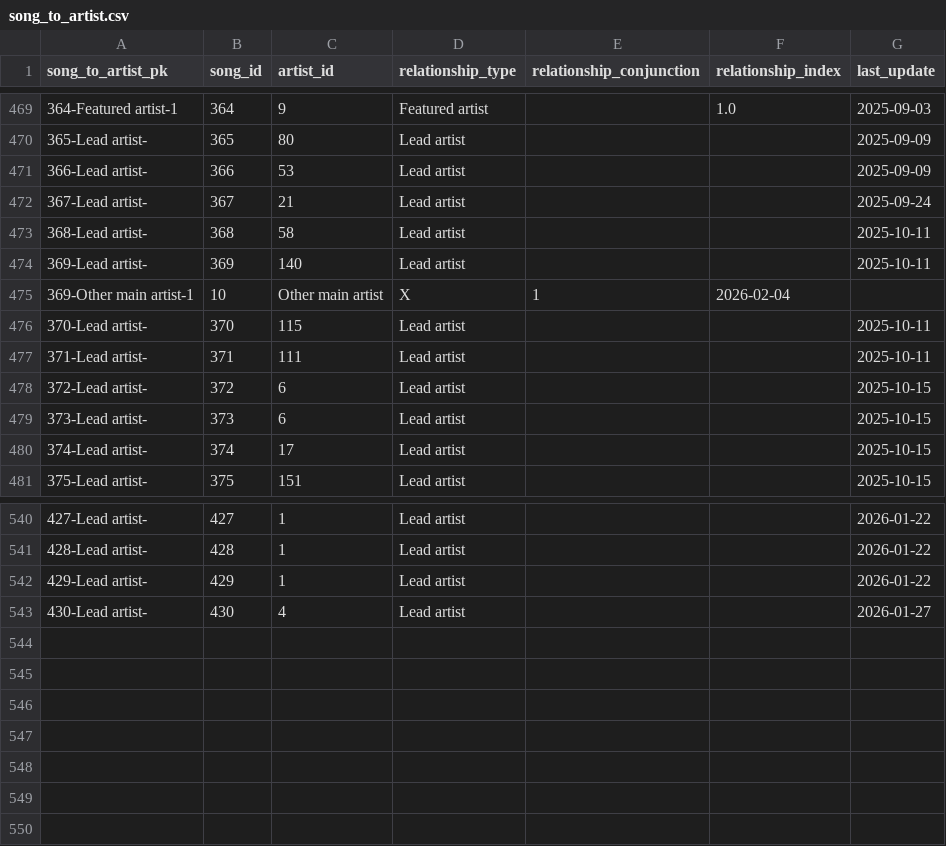
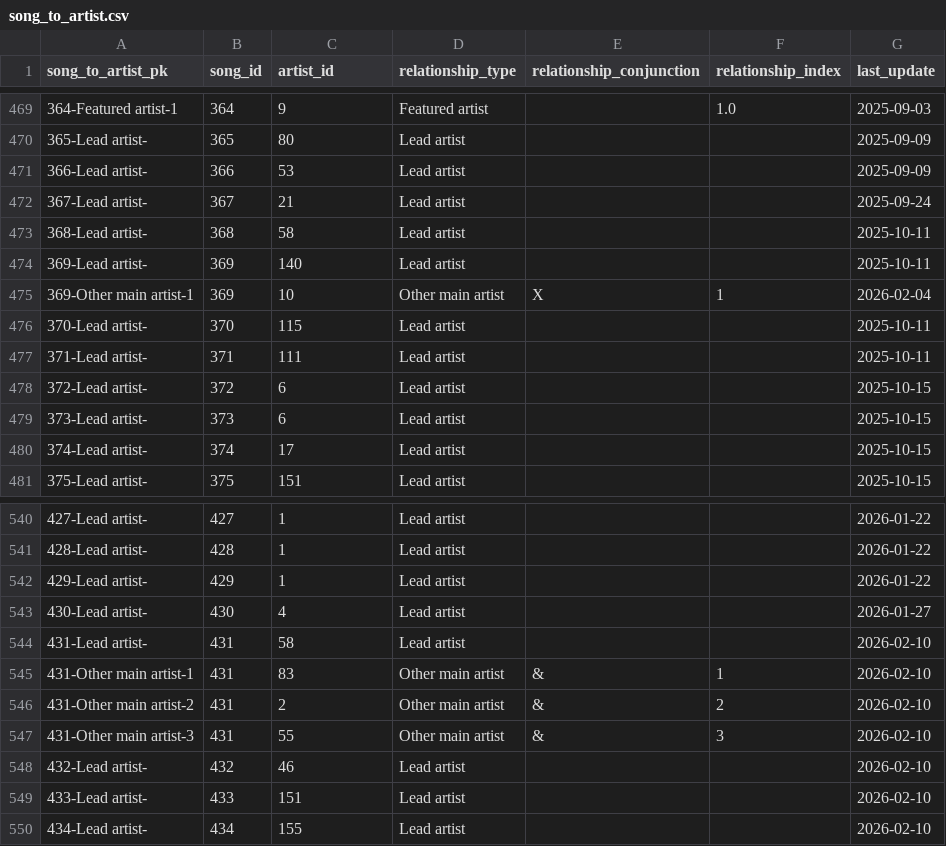
Before and after one commit to jwmanahan/billboard, a CSV file: source_data/song_to_artist.csv, drawn as a sheet; only a part is shown, gaps mark what is left out.

```diff
--- a/source_data/song_to_artist.csv
+++ b/source_data/song_to_artist.csv
@@ -474,3 +474,3 @@ song_to_artist_pk,song_id,artist_id,relationship_type,relationship_conjunction,r
 369-Lead artist-,369,140,Lead artist,,,2025-10-11
-369-Other main artist-1,10,Other main artist,X,1,2026-02-04
+369-Other main artist-1,369,10,Other main artist,X,1,2026-02-04
 370-Lead artist-,370,115,Lead artist,,,2025-10-11
@@ -543 +543,8 @@ song_to_artist_pk,song_id,artist_id,relationship_type,relationship_conjunction,r
 430-Lead artist-,430,4,Lead artist,,,2026-01-27
+431-Lead artist-,431,58,Lead artist,,,2026-02-10
+431-Other main artist-1,431,83,Other main artist,&,1,2026-02-10
+431-Other main artist-2,431,2,Other main artist,&,2,2026-02-10
+431-Other main artist-3,431,55,Other main artist,&,3,2026-02-10
+432-Lead artist-,432,46,Lead artist,,,2026-02-10
+433-Lead artist-,433,151,Lead artist,,,2026-02-10
+434-Lead artist-,434,155,Lead artist,,,2026-02-10
```
Also changed, not shown: source_data/artist.csv, source_data/billboard_ranking.csv, 4 other files.
